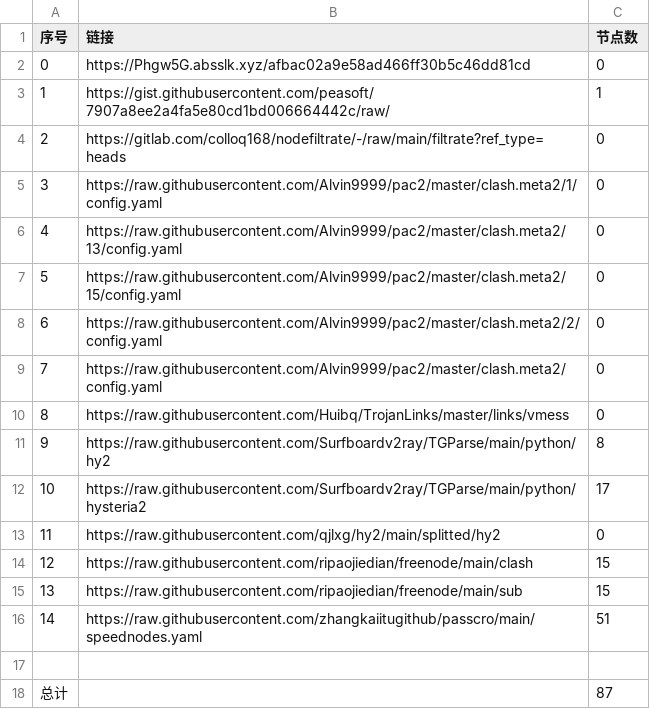
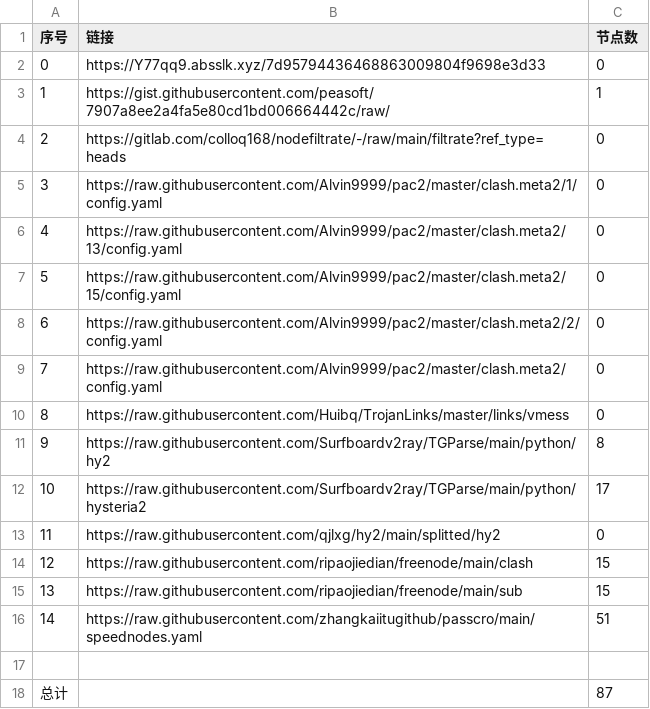
Before and after one commit to nongsp/NWs, a CSV file: list_result.csv, drawn as a sheet.

```diff
--- a/list_result.csv
+++ b/list_result.csv
@@ -1,3 +1,3 @@
 序号,链接,节点数
-0,https://Phgw5G.absslk.xyz/afbac02a9e58ad466ff30b5c46dd81cd,0
+0,https://Y77qq9.absslk.xyz/7d95794436468863009804f9698e3d33,0
 1,https://gist.githubusercontent.com/peasoft/7907a8ee2a4fa5e80cd1bd006664442c/raw/,1
```
Also changed, not shown: 6 other files.
